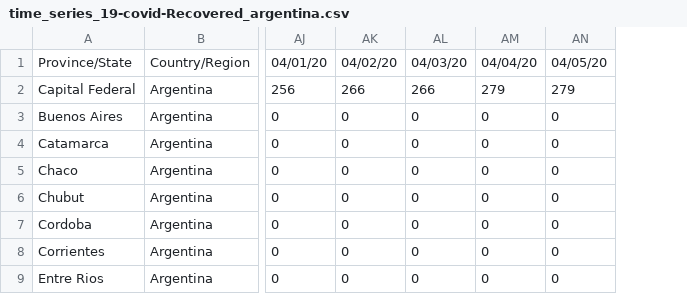
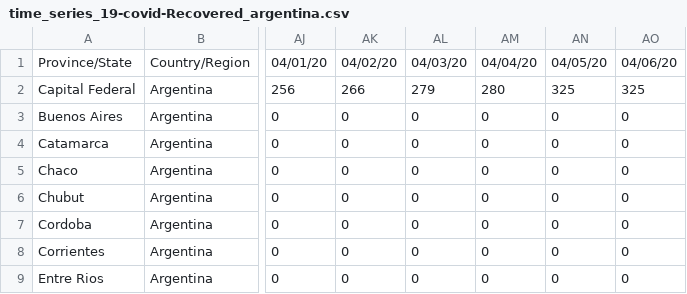
Before and after one commit to cristianrohr/covid19ARgentina_stats, a CSV file: data/time_series_19-covid-Recovered_argentina.csv, drawn as a sheet; only a part is shown, gaps mark what is left out; the diff names each change by its address in the sheet, - before the commit and + after, or states it on an @@ line.

```diff
--- a/data/time_series_19-covid-Recovered_argentina.csv
+++ b/data/time_series_19-covid-Recovered_argentina.csv
+column AO, rows 1-9: 04/06/20 | 325 | 0 | 0 | 0 | 0 | 0 | 0 | 0
-AL2: 266
+AL2: 279
-AM2: 279
+AM2: 280
-AN2: 279
+AN2: 325
```
Also changed, not shown: data/time_series_19-covid-Confirmed_argentina.csv, data/time_series_19-covid-Deaths_argentina.csv.
